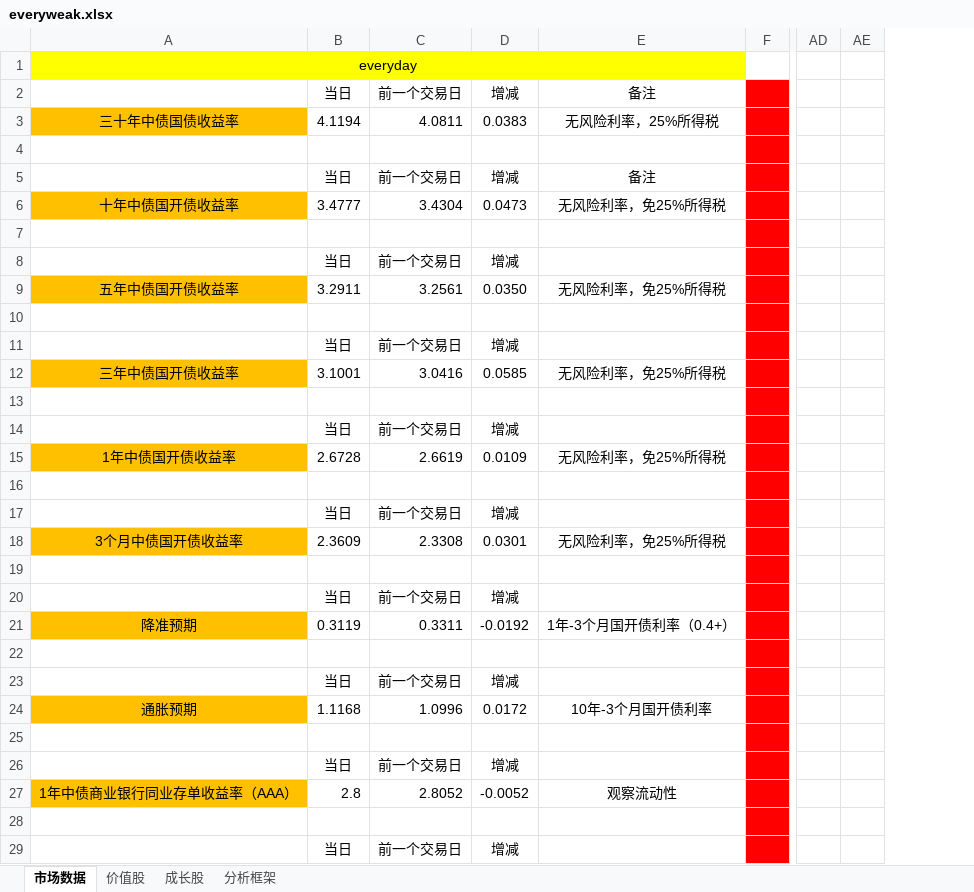
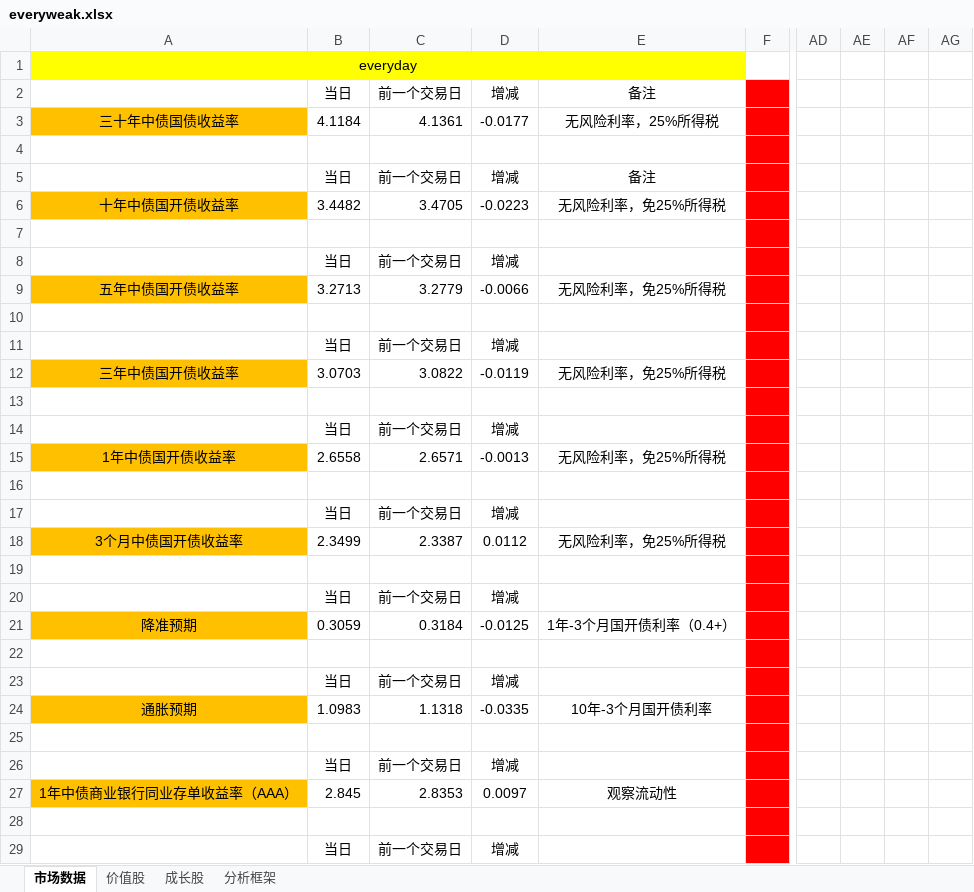
Before and after one commit to jackzhengpinwen/-Financial-market-experience, an Excel workbook: 投资心得/everyweak.xlsx, sheet 市场数据, drawn as a sheet; only a part is shown, gaps mark what is left out; values as stored, in another font and other column widths than the file's, no borders; removed rows and columns are numbered as before the commit, all else as after; the diff covers the shown part only; the diff names each change by its address in the sheet, - before the commit and + after, or states it on an @@ line.

```diff
--- a/投资心得/everyweak.xlsx (sheet 市场数据)
+++ b/投资心得/everyweak.xlsx (sheet 市场数据)
-column AE, empty
+column AE, empty
+column AF, empty
+column AG, empty
-B3: 4.1194
+B3: 4.1184
-C3: 4.0811
+C3: 4.1361
-D3: 0.0383
+D3: -0.0177
-B6: 3.4777
+B6: 3.4482
-C6: 3.4304
+C6: 3.4705
-D6: 0.0473
+D6: -0.0223
-B9: 3.2911
+B9: 3.2713
-C9: 3.2561
+C9: 3.2779
-D9: 0.0350
+D9: -0.0066
-B12: 3.1001
+B12: 3.0703
-C12: 3.0416
+C12: 3.0822
-D12: 0.0585
+D12: -0.0119
-B15: 2.6728
+B15: 2.6558
-C15: 2.6619
+C15: 2.6571
-D15: 0.0109
+D15: -0.0013
-B18: 2.3609
+B18: 2.3499
-C18: 2.3308
+C18: 2.3387
-D18: 0.0301
+D18: 0.0112
-B21: 0.3119
+B21: 0.3059
-C21: 0.3311
+C21: 0.3184
-D21: -0.0192
+D21: -0.0125
-B24: 1.1168
+B24: 1.0983
-C24: 1.0996
+C24: 1.1318
-D24: 0.0172
+D24: -0.0335
-B27: 2.8
+B27: 2.845
-C27: 2.8052
+C27: 2.8353
-D27: -0.0052
+D27: 0.0097
```
Also changed, not shown: 23 added rows, 9 removed rows, 39 edited cells and cell formats elsewhere in this sheet, 4 other files.
